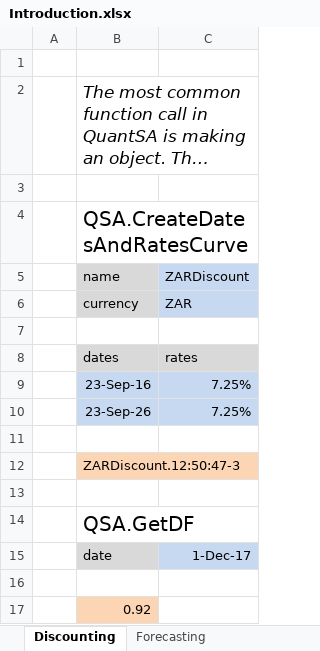
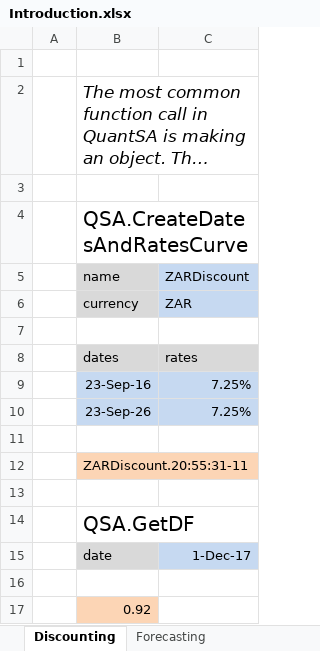
Before and after one commit to JamesLTaylor/QuantSA, an Excel workbook: ExcelExamples/Introduction.xlsx, sheet Discounting, drawn as a sheet; long unchanged cells end in …; values as stored, in another font and other column widths than the file's, no borders; the diff names each change by its address in the sheet, - before the commit and + after, or states it on an @@ line.

```diff
--- a/ExcelExamples/Introduction.xlsx (sheet Discounting)
+++ b/ExcelExamples/Introduction.xlsx (sheet Discounting)
-B12: ZARDiscount.12:50:47-3
+B12: ZARDiscount.20:55:31-11
```
Also changed, not shown: sheet Forecasting, ExcelExamples/BermudanSwaption.xlsx, 22 other files.
